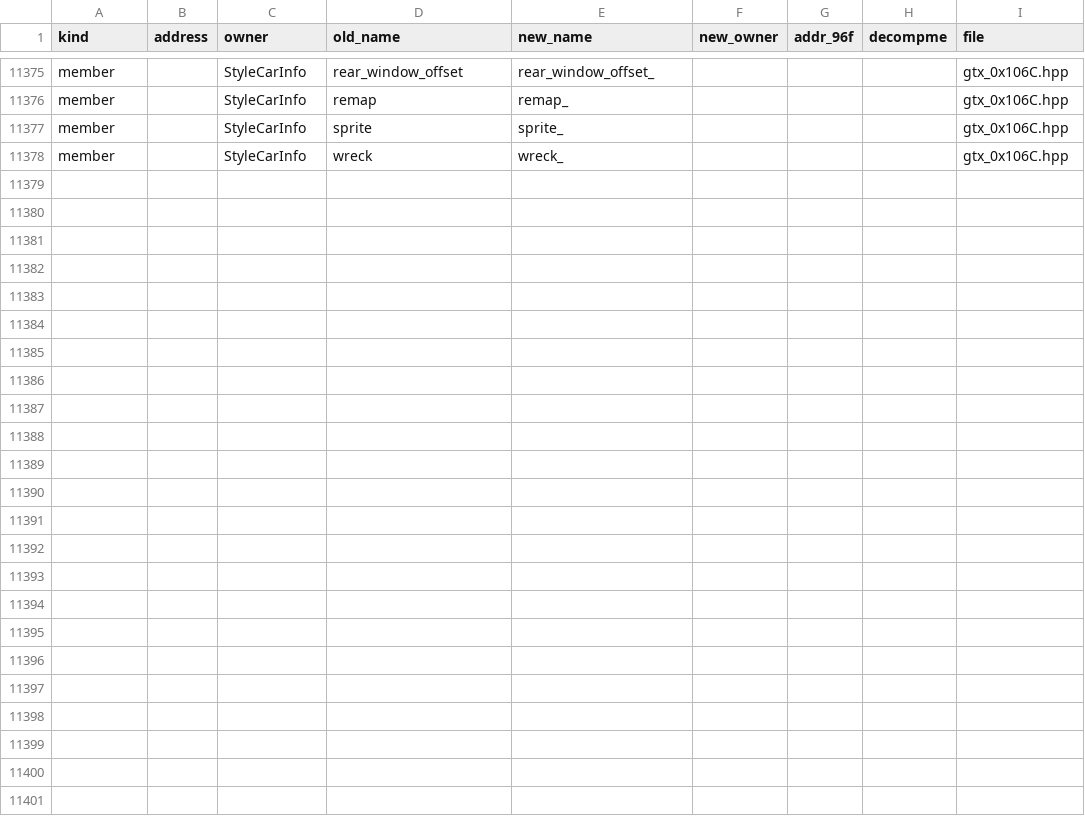
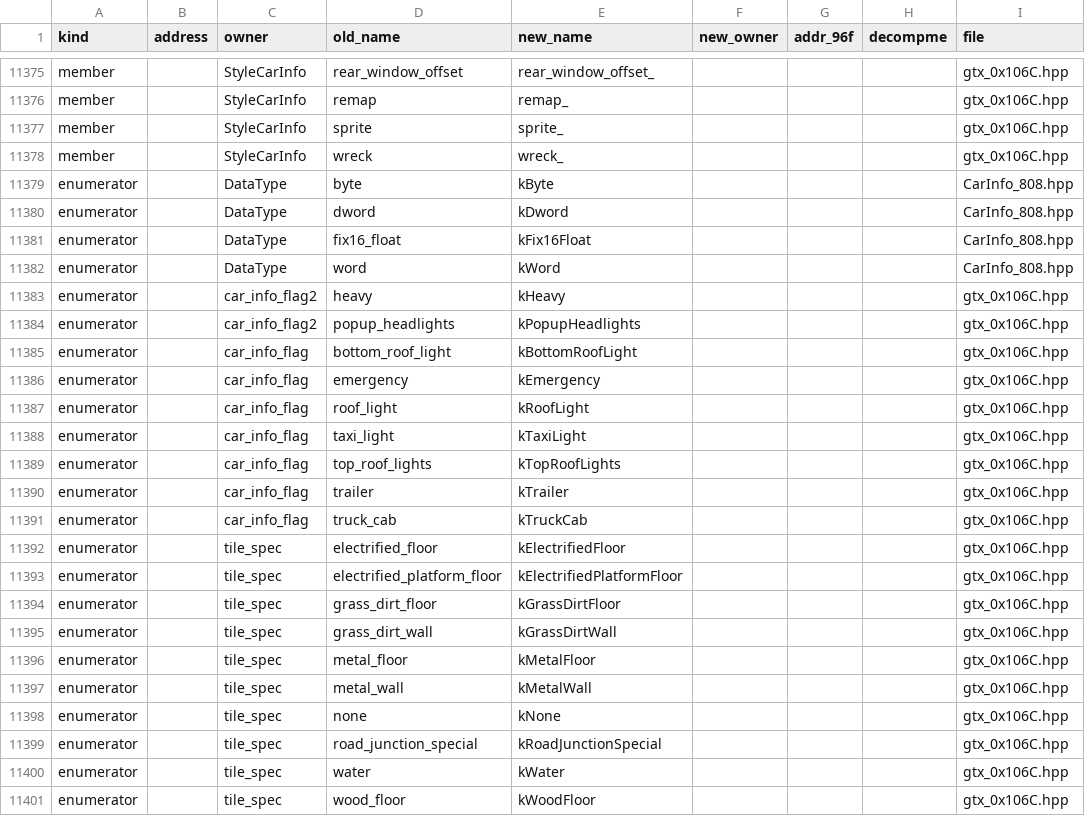
Before and after one commit to comedyjohn/gta2_re, a CSV file: port/tools/refactor/address_map.csv, drawn as a sheet; only a part is shown, gaps mark what is left out.

```diff
--- a/port/tools/refactor/address_map.csv
+++ b/port/tools/refactor/address_map.csv
@@ -11378 +11378,24 @@ member,,StyleCarInfo,sprite,sprite_,,,,gtx_0x106C.hpp
 member,,StyleCarInfo,wreck,wreck_,,,,gtx_0x106C.hpp
+enumerator,,DataType,byte,kByte,,,,CarInfo_808.hpp
+enumerator,,DataType,dword,kDword,,,,CarInfo_808.hpp
+enumerator,,DataType,fix16_float,kFix16Float,,,,CarInfo_808.hpp
+enumerator,,DataType,word,kWord,,,,CarInfo_808.hpp
+enumerator,,car_info_flag2,heavy,kHeavy,,,,gtx_0x106C.hpp
+enumerator,,car_info_flag2,popup_headlights,kPopupHeadlights,,,,gtx_0x106C.hpp
+enumerator,,car_info_flag,bottom_roof_light,kBottomRoofLight,,,,gtx_0x106C.hpp
+enumerator,,car_info_flag,emergency,kEmergency,,,,gtx_0x106C.hpp
+enumerator,,car_info_flag,roof_light,kRoofLight,,,,gtx_0x106C.hpp
+enumerator,,car_info_flag,taxi_light,kTaxiLight,,,,gtx_0x106C.hpp
+enumerator,,car_info_flag,top_roof_lights,kTopRoofLights,,,,gtx_0x106C.hpp
+enumerator,,car_info_flag,trailer,kTrailer,,,,gtx_0x106C.hpp
+enumerator,,car_info_flag,truck_cab,kTruckCab,,,,gtx_0x106C.hpp
+enumerator,,tile_spec,electrified_floor,kElectrifiedFloor,,,,gtx_0x106C.hpp
+enumerator,,tile_spec,electrified_platform_floor,kElectrifiedPlatformFloor,,,,gtx_0x106C.hpp
+enumerator,,tile_spec,grass_dirt_floor,kGrassDirtFloor,,,,gtx_0x106C.hpp
+enumerator,,tile_spec,grass_dirt_wall,kGrassDirtWall,,,,gtx_0x106C.hpp
+enumerator,,tile_spec,metal_floor,kMetalFloor,,,,gtx_0x106C.hpp
+enumerator,,tile_spec,metal_wall,kMetalWall,,,,gtx_0x106C.hpp
+enumerator,,tile_spec,none,kNone,,,,gtx_0x106C.hpp
+enumerator,,tile_spec,road_junction_special,kRoadJunctionSpecial,,,,gtx_0x106C.hpp
+enumerator,,tile_spec,water,kWater,,,,gtx_0x106C.hpp
+enumerator,,tile_spec,wood_floor,kWoodFloor,,,,gtx_0x106C.hpp
```
Also changed, not shown: 6 other files.
